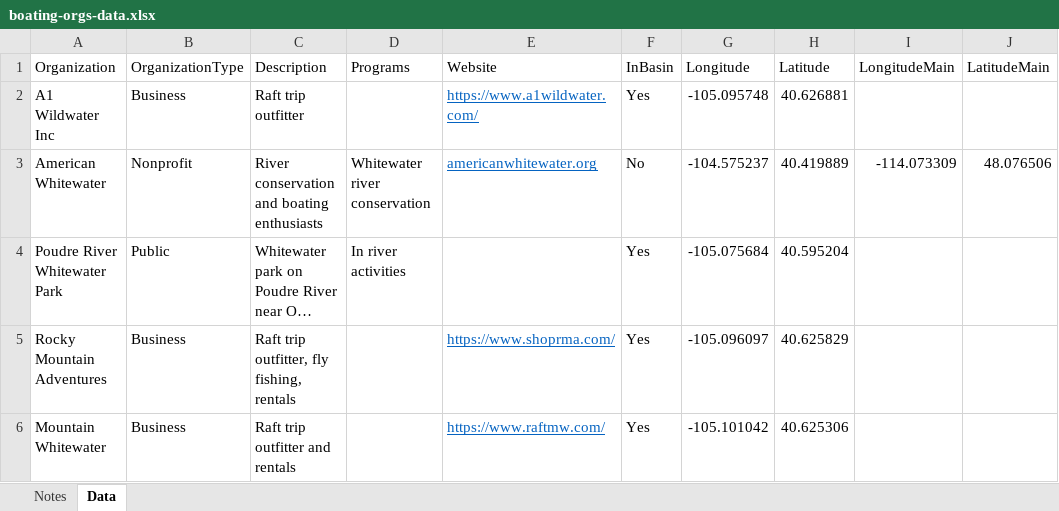
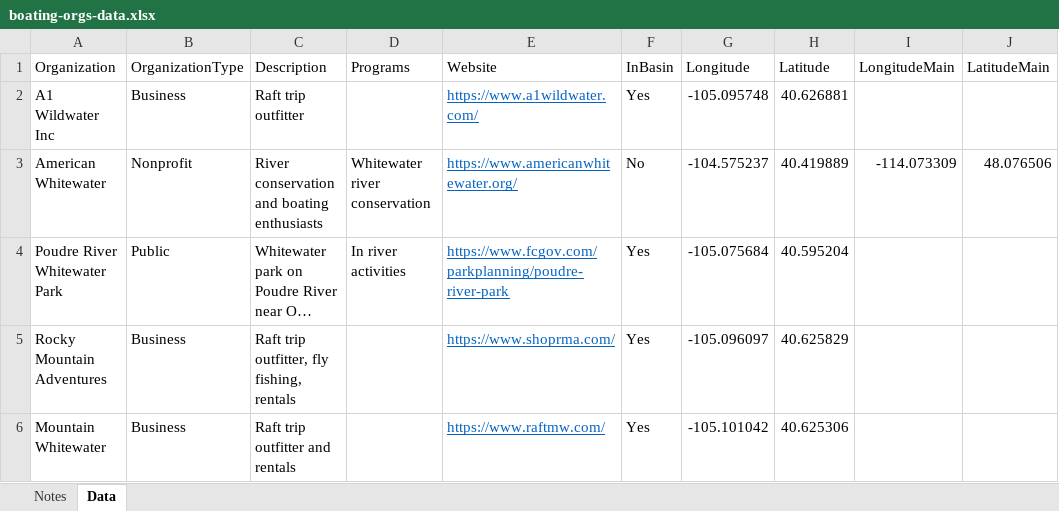
Before and after one commit to OpenWaterFoundation/owf-infomapper-poudre, an Excel workbook: workflow/BasinEntities/Recreation-BoatingOrganizations/data/boating-orgs-data.xlsx, sheet Data, drawn as a sheet; long unchanged cells end in …; values as stored, in another font and other column widths than the file's, no borders; the diff names each change by its address in the sheet, - before the commit and + after, or states it on an @@ line.

Commit message:
Fix for InfoMapper updates, issue #31
Fixed favicon, polygon render order.
Also cleaned up boating data.

```diff
--- a/workflow/BasinEntities/Recreation-BoatingOrganizations/data/boating-orgs-data.xlsx (sheet Data)
+++ b/workflow/BasinEntities/Recreation-BoatingOrganizations/data/boating-orgs-data.xlsx (sheet Data)
-E3 (Website): americanwhitewater.org
+E3 (Website): https://www.americanwhitewater.org/
-E4 (Website): (empty)
+E4 (Website): https://www.fcgov.com/parkplanning/poudre-river-park
```
Also changed, not shown: 6 other files.
